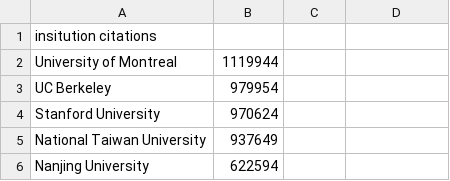
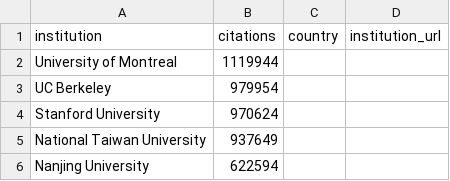
Before and after one commit to aiaioo/Research, a TSV file: people/INSTITUTIONS_FREQUENCY_202606.tsv, drawn as a sheet; only a part is shown; removed rows and columns are numbered as before the commit, all else as after; the diff names each change by its address in the sheet, - before the commit and + after, or states it on an @@ line.

```diff
--- a/people/INSTITUTIONS_FREQUENCY_202606.tsv
+++ b/people/INSTITUTIONS_FREQUENCY_202606.tsv
-row 1: insitution citations
+row 1: institution | citations | country | institution_url
```
Also changed, not shown: 5 other files.
